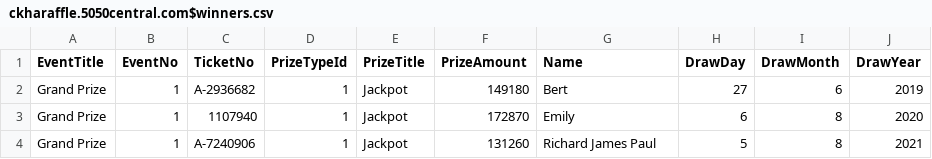
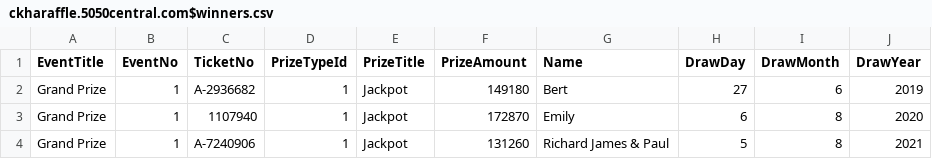
Before and after one commit to LuxYogasegaran/winners-list, a CSV file: ckharaffle.5050central.com$winners.csv, drawn as a sheet.

Commit message:
Update ckharaffle.5050central.com$winners.csv

```diff
--- a/ckharaffle.5050central.com$winners.csv
+++ b/ckharaffle.5050central.com$winners.csv
@@ -3,2 +3,2 @@ Grand Prize,1,A-2936682,1,Jackpot,149180,Bert,27,6,2019
 Grand Prize,1,1107940,1,Jackpot,172870,Emily,6,8,2020
-Grand Prize,1,A-7240906,1,Jackpot,131260,Richard James Paul,5,8,2021
+Grand Prize,1,A-7240906,1,Jackpot,131260,Richard James & Paul,5,8,2021
```
